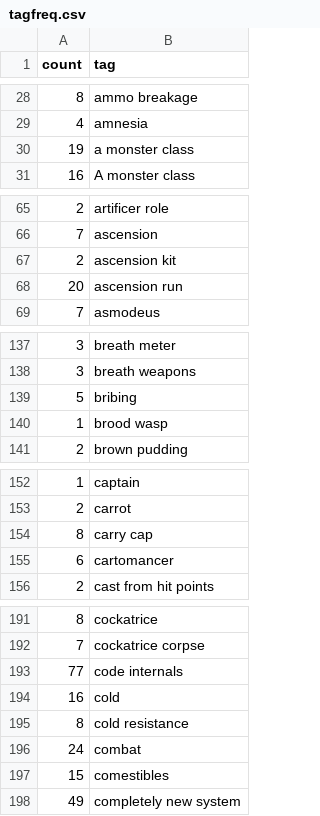
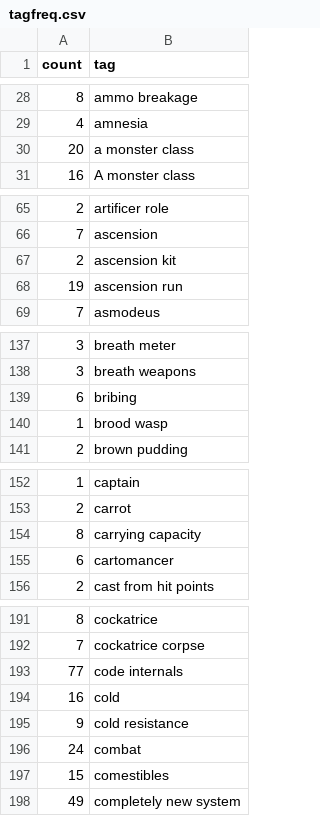
Before and after one commit to nethack-yanis/nethack-yanis.github.io, a CSV file: _data/tagfreq.csv, drawn as a sheet; only a part is shown, gaps mark what is left out; the diff covers the shown part only.

Commit message:
Rename "carry cap" tag to "carrying capacity"

```diff
--- a/_data/tagfreq.csv
+++ b/_data/tagfreq.csv
@@ -29,3 +29,3 @@ count,tag
 4,amnesia
-19,a monster class
+20,a monster class
 16,A monster class
@@ -67,3 +67,3 @@ count,tag
 2,ascension kit
-20,ascension run
+19,ascension run
 7,asmodeus
@@ -138,3 +138,3 @@ count,tag
 3,breath weapons
-5,bribing
+6,bribing
 1,brood wasp
@@ -153,3 +153,3 @@ count,tag
 2,carrot
-8,carry cap
+8,carrying capacity
 6,cartomancer
@@ -194,3 +194,3 @@ count,tag
 16,cold
-8,cold resistance
+9,cold resistance
 24,combat
```
Also changed, not shown: 6 edited cells elsewhere in this file, 9 other files.
